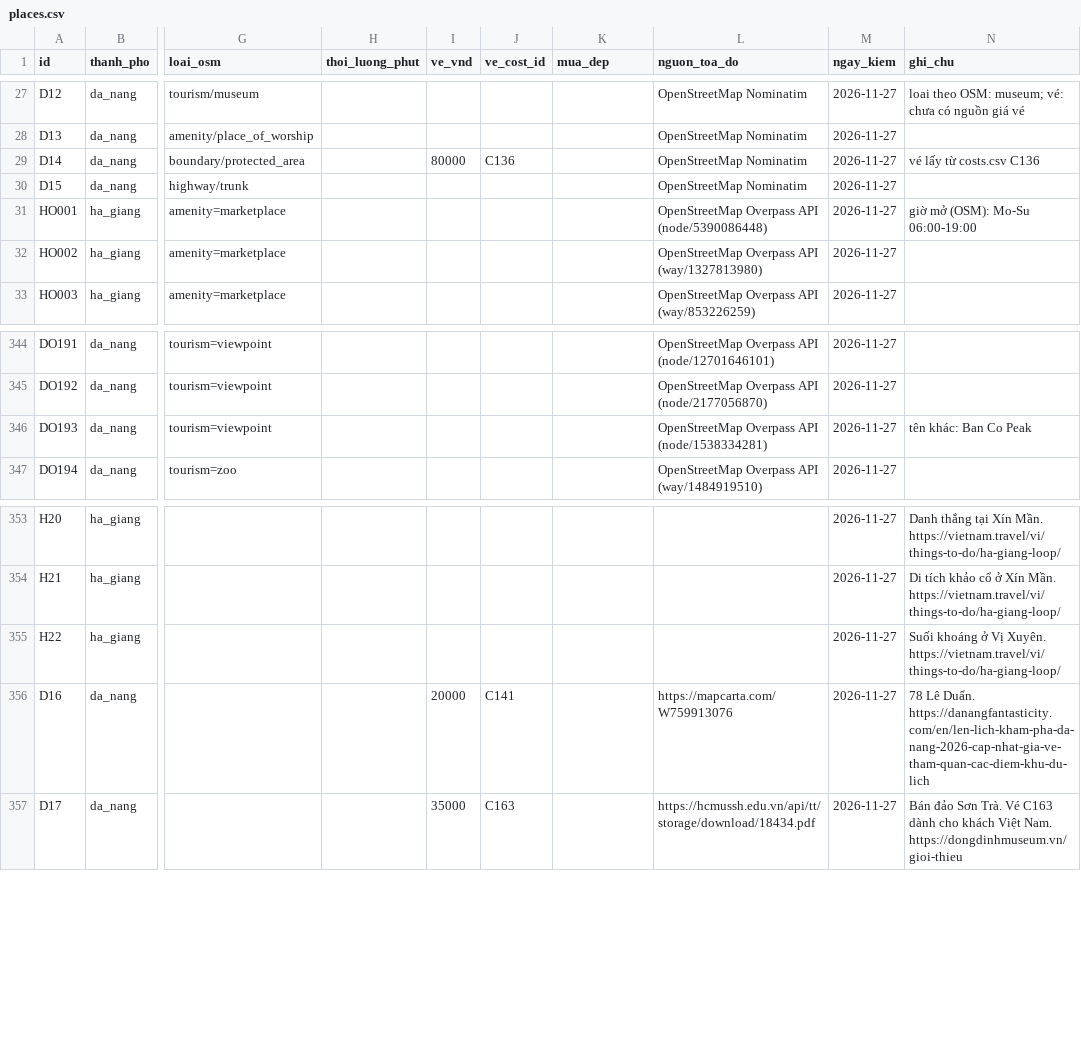
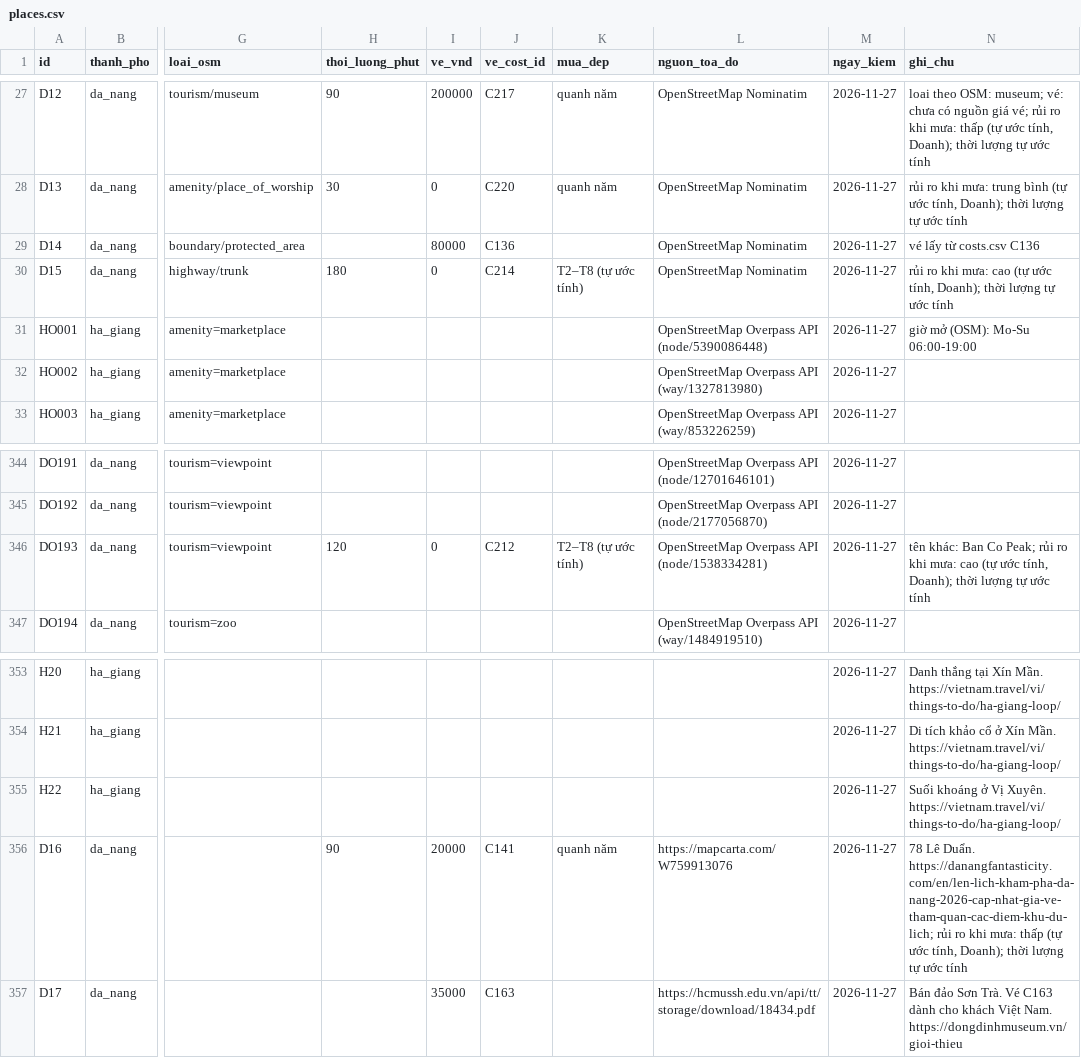
Before and after one commit to tu7749/K5-Day15-L3A-ASCLE, a CSV file: data/places.csv, drawn as a sheet; only a part is shown, gaps mark what is left out; the diff covers the shown part only; the diff names each change by its address in the sheet, - before the commit and + after, or states it on an @@ line.

Commit message:
Ghép data Đà Nẵng của Doanh vào places.csv / costs.csv của Sơn
Chỉ điền ô trống, không ghi đè giá trị Sơn đã có (đã so từng ô).
- places.csv: 15 điểm Đà Nẵng thêm thoi_luong_phut, mua_dep (tự ước tính),
  loai=trong_nha cho chợ Hàn / chợ Cồn, ve_vnd + ve_cost_id còn trống,
  ghi_chu thêm mức rủi ro khi mưa
- costs.csv: C212–C220 giá vé có link nguồn (Art in Paradise, Sun Wheel,
  suối khoáng Núi Thần Tài, các điểm miễn phí)
- Xoá data/places_da_nang.csv (trùng với file của Sơn)
- DATA_CARD.md, schema.md: ghi lại phần bổ sung và giới hạn

```diff
--- a/data/places.csv
+++ b/data/places.csv
-H27 (thoi_luong_phut): (empty)
+H27 (thoi_luong_phut): 90
-I27 (ve_vnd): (empty)
+I27 (ve_vnd): 200000
-J27 (ve_cost_id): (empty)
+J27 (ve_cost_id): C217
-K27:K28 (mua_dep): (empty)
+K27:K28 (mua_dep): quanh năm
-N27 (ghi_chu): …nguồn giá vé
+N27 (ghi_chu): …nguồn giá vé; rủi ro khi mưa: thấp (tự ước tính, Doanh); thời lượng tự ước tính
-H28 (thoi_luong_phut): (empty)
+H28 (thoi_luong_phut): 30
-I28 (ve_vnd): (empty)
+I28 (ve_vnd): 0
-J28 (ve_cost_id): (empty)
+J28 (ve_cost_id): C220
-N28 (ghi_chu): (empty)
+N28 (ghi_chu): rủi ro khi mưa: trung bình (tự ước tính, Doanh); thời lượng tự ước tính
-H30 (thoi_luong_phut): (empty)
+H30 (thoi_luong_phut): 180
-I30 (ve_vnd): (empty)
+I30 (ve_vnd): 0
-J30 (ve_cost_id): (empty)
+J30 (ve_cost_id): C214
-K30 (mua_dep): (empty)
+K30 (mua_dep): T2–T8 (tự ước tính)
-N30 (ghi_chu): (empty)
+N30 (ghi_chu): rủi ro khi mưa: cao (tự ước tính, Doanh); thời lượng tự ước tính
-H346 (thoi_luong_phut): (empty)
+H346 (thoi_luong_phut): 120
-I346 (ve_vnd): (empty)
+I346 (ve_vnd): 0
-J346 (ve_cost_id): (empty)
+J346 (ve_cost_id): C212
-K346 (mua_dep): (empty)
+K346 (mua_dep): T2–T8 (tự ước tính)
-N346 (ghi_chu): …Ban Co Peak
+N346 (ghi_chu): …Ban Co Peak; rủi ro khi mưa: cao (tự ước tính, Doanh); thời lượng tự ước tính
-H356 (thoi_luong_phut): (empty)
+H356 (thoi_luong_phut): 90
-K356 (mua_dep): (empty)
+K356 (mua_dep): quanh năm
-N356 (ghi_chu): …Lê Duẩn. https://danangfantasticity.com/en/len-lich-kham-pha-da-nang-2026-cap-nhat-gia-ve-tham-quan-cac-diem-khu-du-lich
+N356 (ghi_chu): …Lê Duẩn. https://danangfantasticity.com/en/len-lich-kham-pha-da-nang-2026-cap-nhat-gia-ve-tham-quan-cac-diem-khu-du-lich; rủi ro khi mưa: thấp (tự ước tính, Doanh); thời lượng tự ước tính
```
Also changed, not shown: 42 edited cells elsewhere in this file, data/costs.csv, 3 other files.
